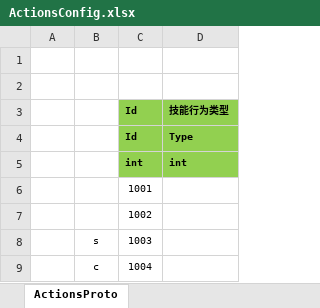
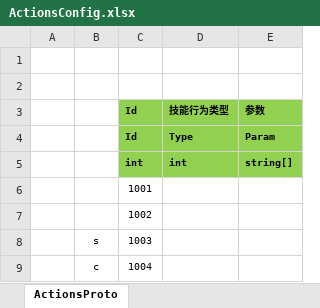
Before and after one commit to Liang-TY/ET-SkillSystem, an Excel workbook: Unity/Assets/Config/Excel/ActionsConfig.xlsx, sheet ActionsProto, drawn as a sheet; values as stored, in another font and other column widths than the file's, no borders; the diff names each change by its address in the sheet, - before the commit and + after, or states it on an @@ line.

```diff
--- a/Unity/Assets/Config/Excel/ActionsConfig.xlsx (sheet ActionsProto)
+++ b/Unity/Assets/Config/Excel/ActionsConfig.xlsx (sheet ActionsProto)
+column E, rows 3-5: 参数 | Param | string[]
```
Also changed, not shown: 27 other files.
